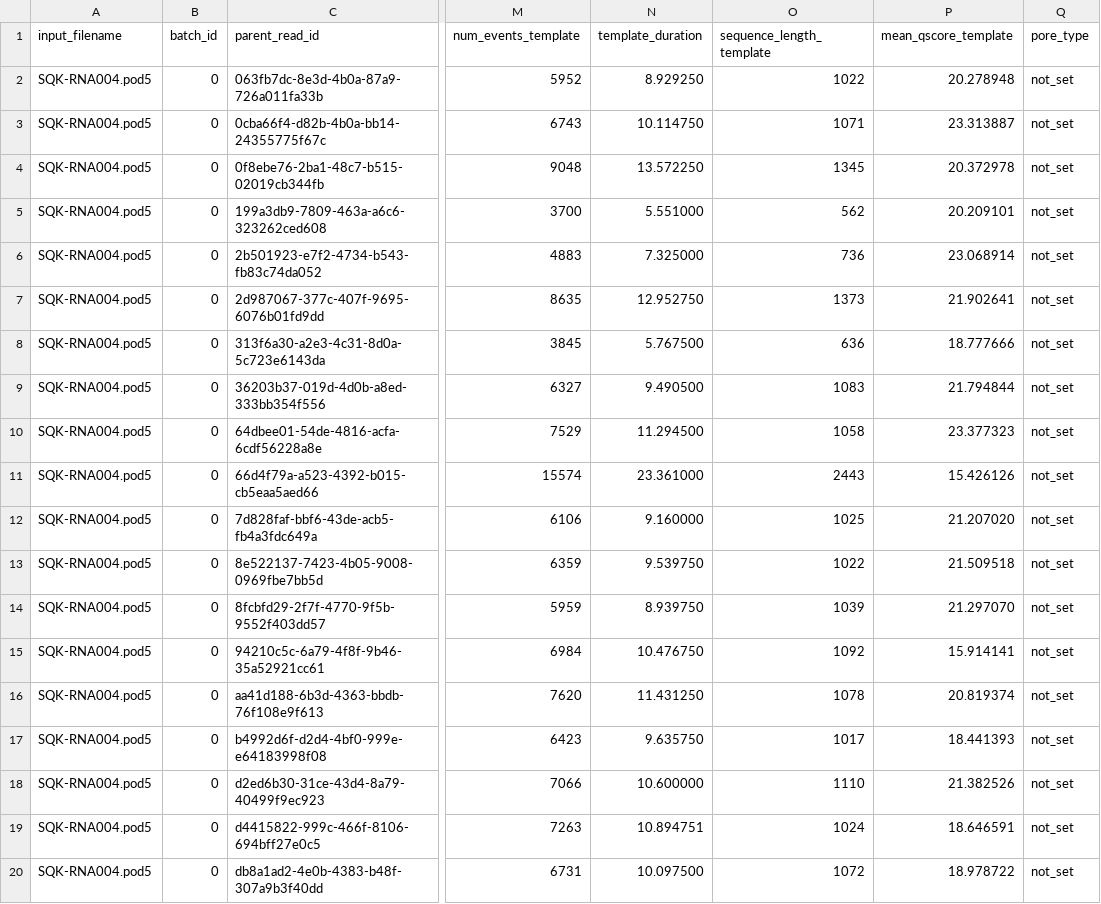
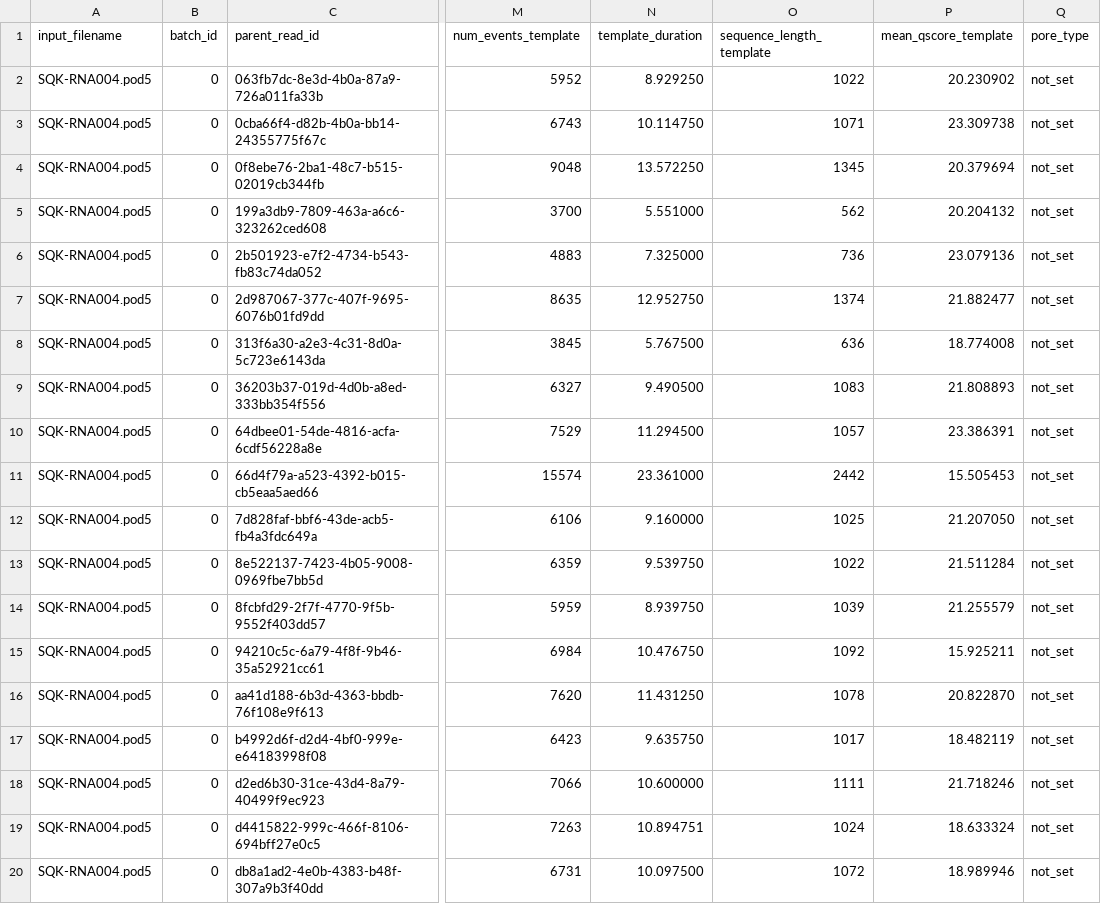
Before and after one commit to Tishwings/dorado, a TSV file: regression_test/ref/osx_arm/basecalling/Kit14_RNA_sup/summary.tsv, drawn as a sheet; only a part is shown, gaps mark what is left out; the diff names each change by its address in the sheet, - before the commit and + after, or states it on an @@ line.

```diff
--- a/regression_test/ref/osx_arm/basecalling/Kit14_RNA_sup/summary.tsv
+++ b/regression_test/ref/osx_arm/basecalling/Kit14_RNA_sup/summary.tsv
-P2 (mean_qscore_template): 20.278948
+P2 (mean_qscore_template): 20.230902
-P3 (mean_qscore_template): 23.313887
+P3 (mean_qscore_template): 23.309738
-P4 (mean_qscore_template): 20.372978
+P4 (mean_qscore_template): 20.379694
-P5 (mean_qscore_template): 20.209101
+P5 (mean_qscore_template): 20.204132
-P6 (mean_qscore_template): 23.068914
+P6 (mean_qscore_template): 23.079136
-O7 (sequence_length_template): 1373
+O7 (sequence_length_template): 1374
-P7 (mean_qscore_template): 21.902641
+P7 (mean_qscore_template): 21.882477
-P8 (mean_qscore_template): 18.777666
+P8 (mean_qscore_template): 18.774008
-P9 (mean_qscore_template): 21.794844
+P9 (mean_qscore_template): 21.808893
-O10 (sequence_length_template): 1058
+O10 (sequence_length_template): 1057
-P10 (mean_qscore_template): 23.377323
+P10 (mean_qscore_template): 23.386391
-O11 (sequence_length_template): 2443
+O11 (sequence_length_template): 2442
-P11 (mean_qscore_template): 15.426126
+P11 (mean_qscore_template): 15.505453
-P12 (mean_qscore_template): 21.207020
+P12 (mean_qscore_template): 21.207050
-P13 (mean_qscore_template): 21.509518
+P13 (mean_qscore_template): 21.511284
-P14 (mean_qscore_template): 21.297070
+P14 (mean_qscore_template): 21.255579
-P15 (mean_qscore_template): 15.914141
+P15 (mean_qscore_template): 15.925211
-P16 (mean_qscore_template): 20.819374
+P16 (mean_qscore_template): 20.822870
-P17 (mean_qscore_template): 18.441393
+P17 (mean_qscore_template): 18.482119
-O18 (sequence_length_template): 1110
+O18 (sequence_length_template): 1111
-P18 (mean_qscore_template): 21.382526
+P18 (mean_qscore_template): 21.718246
-P19 (mean_qscore_template): 18.646591
+P19 (mean_qscore_template): 18.633324
-P20 (mean_qscore_template): 18.978722
+P20 (mean_qscore_template): 18.989946
```
Also changed, not shown: regression_test/ref/osx_arm/modified_basecalling/SUP_4mC_5mC_6mA/summary.tsv, regression_test/ref/osx_arm/modified_basecalling/SUP_4mC_5mC_6mA_cram/summary.tsv, 27 other files.
